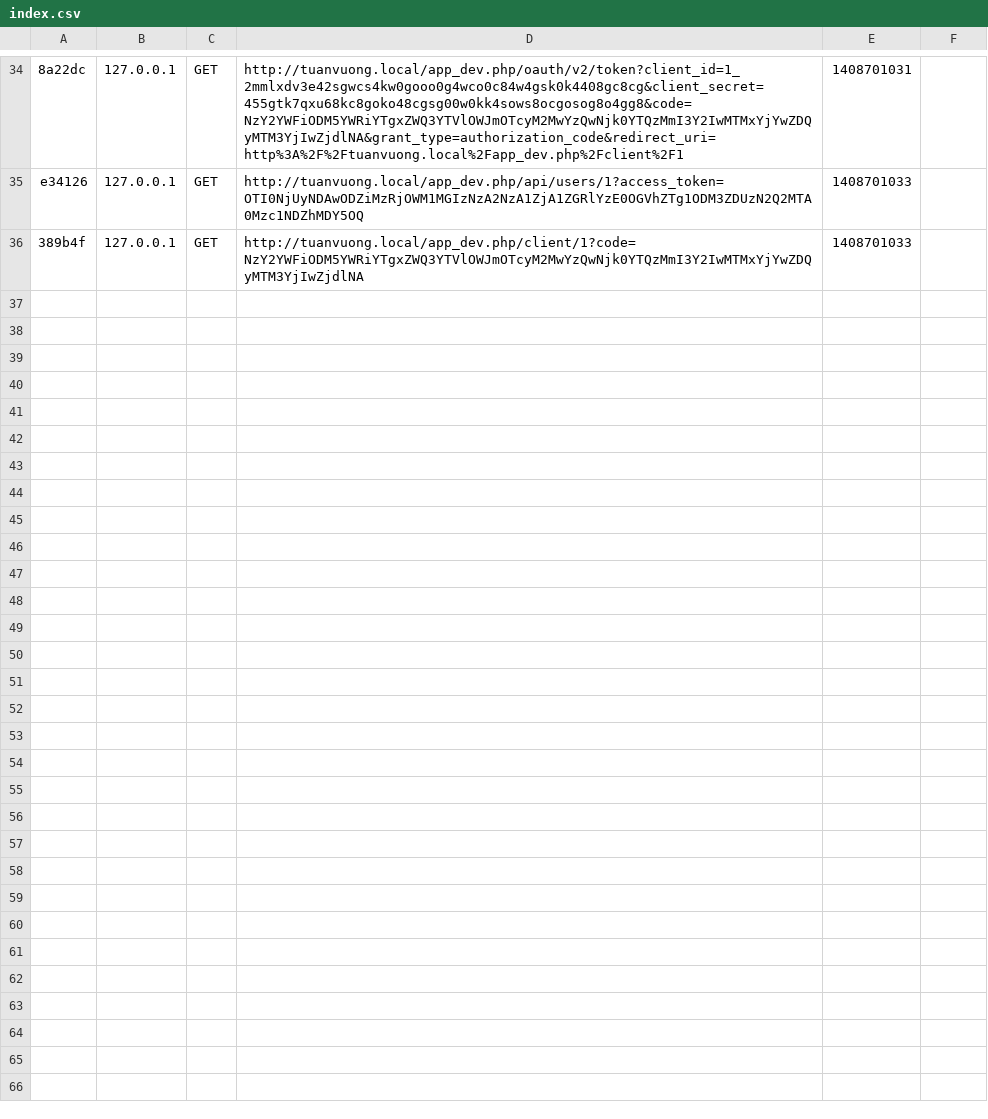
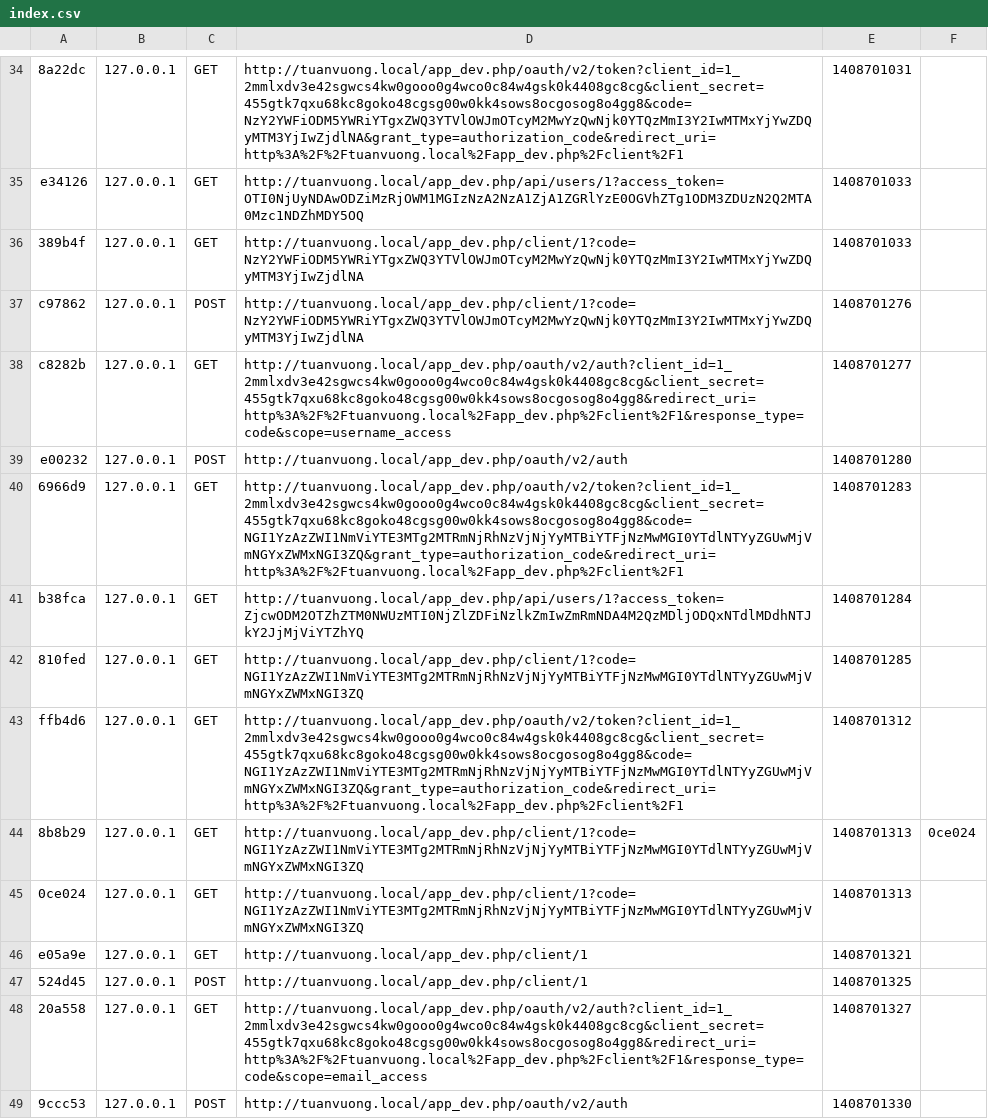
Before and after one commit to Nilead/OAuth_Api, a CSV file: app/cache/dev/profiler/index.csv, drawn as a sheet; only a part is shown, gaps mark what is left out; the diff covers the shown part only; the diff names each change by its address in the sheet, - before the commit and + after, or states it on an @@ line.

```diff
--- a/app/cache/dev/profiler/index.csv
+++ b/app/cache/dev/profiler/index.csv
+row 37: c97862 | 127.0.0.1 | POST | http://tuanvuong.local/app_dev.php/client/1?code=NzY2YWFiODM5YWRiYTgxZWQ3YTVlOWJmOTcyM2MwYzQwNjk0YTQzMmI3Y2IwMTMxYjYwZDQyMTM3YjIwZjdlNA | 1408701276
+row 38: c8282b | 127.0.0.1 | GET | http://tuanvuong.local/app_dev.php/oauth/v2/auth?client_id=1_2mmlxdv3e42sgwcs4kw0gooo0g4wco0c84w4gsk0k4408gc8cg&client_secret=455gtk7qxu68kc8goko48cgsg00w0kk4sows8ocgosog8o4gg8&redirect_uri=http%3A%2F%2Ftuanvuong.local%2Fapp_dev.php%2Fclient%2F1&response_type=code&scope=username_access | 1408701277
+row 39: e00232 | 127.0.0.1 | POST | http://tuanvuong.local/app_dev.php/oauth/v2/auth | 1408701280
+row 40: 6966d9 | 127.0.0.1 | GET | http://tuanvuong.local/app_dev.php/oauth/v2/token?client_id=1_2mmlxdv3e42sgwcs4kw0gooo0g4wco0c84w4gsk0k4408gc8cg&client_secret=455gtk7qxu68kc8goko48cgsg00w0kk4sows8ocgosog8o4gg8&code=NGI1YzAzZWI1NmViYTE3MTg2MTRmNjRhNzVjNjYyMTBiYTFjNzMwMGI0YTdlNTYyZGUwMjVmNGYxZWMxNGI3ZQ&grant_type=authorization_code&redirect_uri=http%3A%2F%2Ftuanvuong.local%2Fapp_dev.php%2Fclient%2F1 | 1408701283
+row 41: b38fca | 127.0.0.1 | GET | http://tuanvuong.local/app_dev.php/api/users/1?access_token=ZjcwODM2OTZhZTM0NWUzMTI0NjZlZDFiNzlkZmIwZmRmNDA4M2QzMDljODQxNTdlMDdhNTJkY2JjMjViYTZhYQ | 1408701284
+row 42: 810fed | 127.0.0.1 | GET | http://tuanvuong.local/app_dev.php/client/1?code=NGI1YzAzZWI1NmViYTE3MTg2MTRmNjRhNzVjNjYyMTBiYTFjNzMwMGI0YTdlNTYyZGUwMjVmNGYxZWMxNGI3ZQ | 1408701285
+row 43: ffb4d6 | 127.0.0.1 | GET | http://tuanvuong.local/app_dev.php/oauth/v2/token?client_id=1_2mmlxdv3e42sgwcs4kw0gooo0g4wco0c84w4gsk0k4408gc8cg&client_secret=455gtk7qxu68kc8goko48cgsg00w0kk4sows8ocgosog8o4gg8&code=NGI1YzAzZWI1NmViYTE3MTg2MTRmNjRhNzVjNjYyMTBiYTFjNzMwMGI0YTdlNTYyZGUwMjVmNGYxZWMxNGI3ZQ&grant_type=authorization_code&redirect_uri=http%3A%2F%2Ftuanvuong.local%2Fapp_dev.php%2Fclient%2F1 | 1408701312
+row 44: 8b8b29 | 127.0.0.1 | GET | http://tuanvuong.local/app_dev.php/client/1?code=NGI1YzAzZWI1NmViYTE3MTg2MTRmNjRhNzVjNjYyMTBiYTFjNzMwMGI0YTdlNTYyZGUwMjVmNGYxZWMxNGI3ZQ | 1408701313 | 0ce024
+row 45: 0ce024 | 127.0.0.1 | GET | http://tuanvuong.local/app_dev.php/client/1?code=NGI1YzAzZWI1NmViYTE3MTg2MTRmNjRhNzVjNjYyMTBiYTFjNzMwMGI0YTdlNTYyZGUwMjVmNGYxZWMxNGI3ZQ | 1408701313
+row 46: e05a9e | 127.0.0.1 | GET | http://tuanvuong.local/app_dev.php/client/1 | 1408701321
+row 47: 524d45 | 127.0.0.1 | POST | http://tuanvuong.local/app_dev.php/client/1 | 1408701325
+row 48: 20a558 | 127.0.0.1 | GET | http://tuanvuong.local/app_dev.php/oauth/v2/auth?client_id=1_2mmlxdv3e42sgwcs4kw0gooo0g4wco0c84w4gsk0k4408gc8cg&client_secret=455gtk7qxu68kc8goko48cgsg00w0kk4sows8ocgosog8o4gg8&redirect_uri=http%3A%2F%2Ftuanvuong.local%2Fapp_dev.php%2Fclient%2F1&response_type=code&scope=email_access | 1408701327
+row 49: 9ccc53 | 127.0.0.1 | POST | http://tuanvuong.local/app_dev.php/oauth/v2/auth | 1408701330
```
Also changed, not shown: 12 added rows elsewhere in this file, 4 other files.
